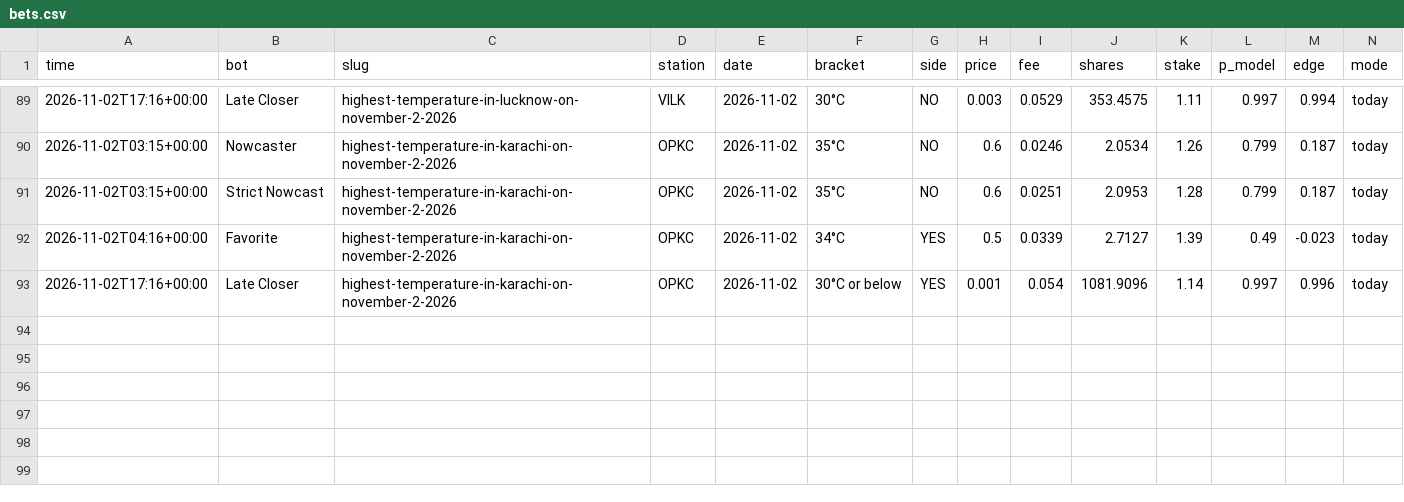
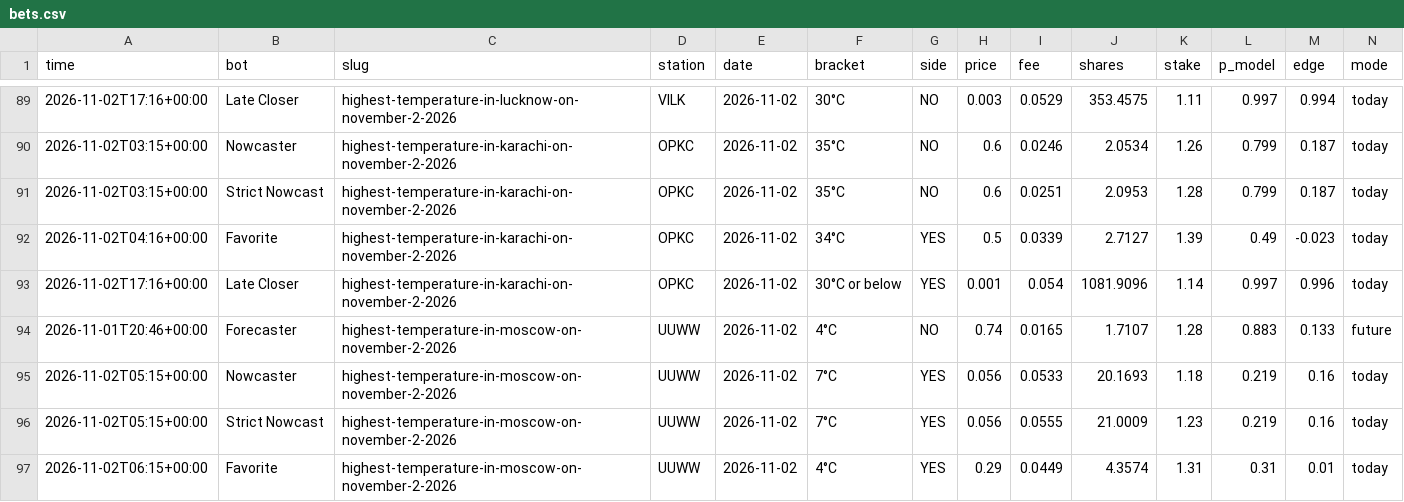
Before and after one commit to skeatonbeat-bot/bot-lab, a CSV file: live/weather/bets.csv, drawn as a sheet; only a part is shown, gaps mark what is left out; rows hold the shown columns only; the diff names each change by its address in the sheet, - before the commit and + after, or states it on an @@ line.

```diff
--- a/live/weather/bets.csv
+++ b/live/weather/bets.csv
+row 94: 2026-11-01T20:46+00:00 | Forecaster | highest-temperature-in-moscow-on-november-2-2026 | UUWW | 2026-11-02 | 4°C | NO | 0.74 | 0.0165 | 1.7107 | 1.28 | 0.883 | 0.133 | future
+row 95: 2026-11-02T05:15+00:00 | Nowcaster | highest-temperature-in-moscow-on-november-2-2026 | UUWW | 2026-11-02 | 7°C | YES | 0.056 | 0.0533 | 20.1693 | 1.18 | 0.219 | 0.16 | today
+row 96: 2026-11-02T05:15+00:00 | Strict Nowcast | highest-temperature-in-moscow-on-november-2-2026 | UUWW | 2026-11-02 | 7°C | YES | 0.056 | 0.0555 | 21.0009 | 1.23 | 0.219 | 0.16 | today
+row 97: 2026-11-02T06:15+00:00 | Favorite | highest-temperature-in-moscow-on-november-2-2026 | UUWW | 2026-11-02 | 4°C | YES | 0.29 | 0.0449 | 4.3574 | 1.31 | 0.31 | 0.01 | today
```
Also changed, not shown: live/weather/equity.csv, live/weather/outcomes.csv, 2 other files.
